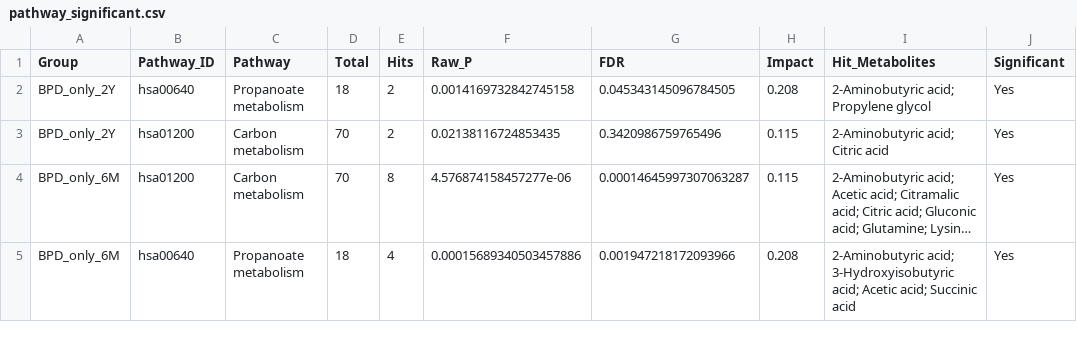
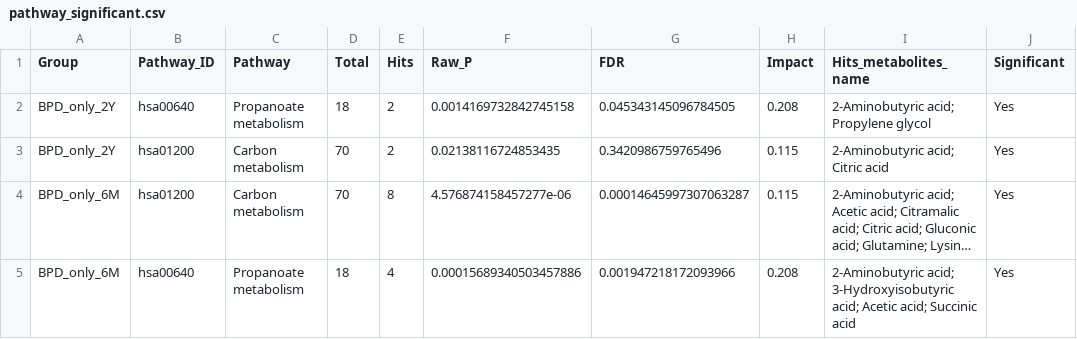
Before and after one commit to NeoChiang/Metabolomics-2026, a CSV file: pathway_results/pathway_significant.csv, drawn as a sheet; only a part is shown; long unchanged cells end in ….

```diff
--- a/pathway_results/pathway_significant.csv
+++ b/pathway_results/pathway_significant.csv
@@ -1,2 +1,2 @@
-Group,Pathway_ID,Pathway,Total,Hits,Raw_P,FDR,Impact,Hit_Metabolites,Significant
+Group,Pathway_ID,Pathway,Total,Hits,Raw_P,FDR,Impact,Hits_metabolites_name,Significant
 BPD_only_2Y,hsa00640,Propanoate metabolism,18,2,0.0014169732842745158,0.045343145096784505,0.208,2-Aminobutyric acid; Propylene glycol,Yes
```
Also changed, not shown: pathway_results/pathway_summary.csv, 6 other files.
